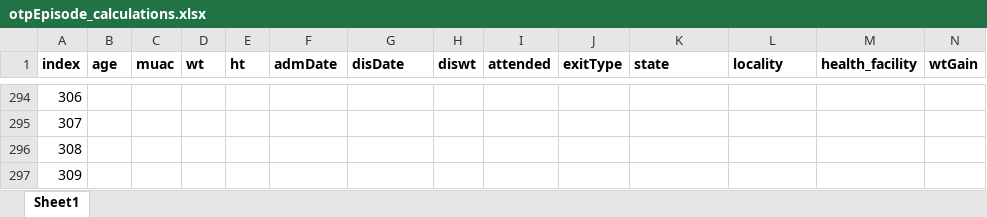
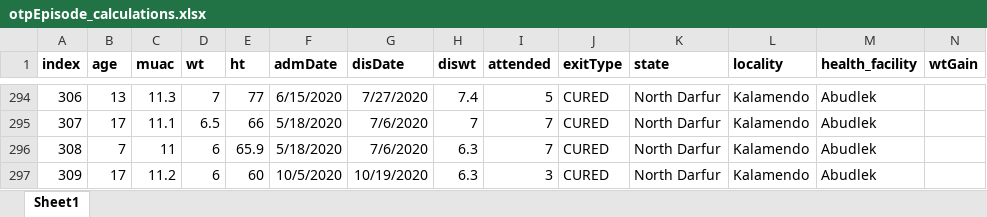
Before and after one commit to nutriverse/squeacr, an Excel workbook: data-raw/cmam/otpEpisode_calculations.xlsx, sheet Sheet1, drawn as a sheet; only a part is shown, gaps mark what is left out; values as stored, in another font and other column widths than the file's, no borders; the diff covers the shown part only; the diff names each change by its address in the sheet, - before the commit and + after, or states it on an @@ line.

```diff
--- a/data-raw/cmam/otpEpisode_calculations.xlsx (sheet Sheet1)
+++ b/data-raw/cmam/otpEpisode_calculations.xlsx (sheet Sheet1)
-B294 (age): (empty)
+B294 (age): 13
-C294 (muac): (empty)
+C294 (muac): 11.3
-D294 (wt): (empty)
+D294 (wt): 7
-E294 (ht): (empty)
+E294 (ht): 77
-F294 (admDate): (empty)
+F294 (admDate): 6/15/2020
-G294 (disDate): (empty)
+G294 (disDate): 7/27/2020
-H294 (diswt): (empty)
+H294 (diswt): 7.4
-I294 (attended): (empty)
+I294 (attended): 5
-J294:J297 (exitType): (empty)
+J294:J297 (exitType): CURED
-K294:K297 (state): (empty)
+K294:K297 (state): North Darfur
-L294:L297 (locality): (empty)
+L294:L297 (locality): Kalamendo
-M294:M297 (health_facility): (empty)
+M294:M297 (health_facility): Abudlek
-B295 (age): (empty)
+B295 (age): 17
-C295 (muac): (empty)
+C295 (muac): 11.1
-D295 (wt): (empty)
+D295 (wt): 6.5
-E295 (ht): (empty)
+E295 (ht): 66
-F295:F296 (admDate): (empty)
+F295:F296 (admDate): 5/18/2020
-G295:G296 (disDate): (empty)
+G295:G296 (disDate): 7/6/2020
-H295 (diswt): (empty)
+H295 (diswt): 7
-I295:I296 (attended): (empty)
+I295:I296 (attended): 7
-B296 (age): (empty)
+B296 (age): 7
-C296 (muac): (empty)
+C296 (muac): 11
-D296:D297 (wt): (empty)
+D296:D297 (wt): 6
-E296 (ht): (empty)
+E296 (ht): 65.9
-H296:H297 (diswt): (empty)
+H296:H297 (diswt): 6.3
-B297 (age): (empty)
+B297 (age): 17
-C297 (muac): (empty)
+C297 (muac): 11.2
-E297 (ht): (empty)
+E297 (ht): 60
-F297 (admDate): (empty)
+F297 (admDate): 10/5/2020
-G297 (disDate): (empty)
+G297 (disDate): 10/19/2020
-I297 (attended): (empty)
+I297 (attended): 3
```
Also changed, not shown: 432 edited cells elsewhere in this sheet, data-raw/cmam/muac_admission.xlsx, data-raw/cmam/time_to_travel.xlsx, 4 other files.
